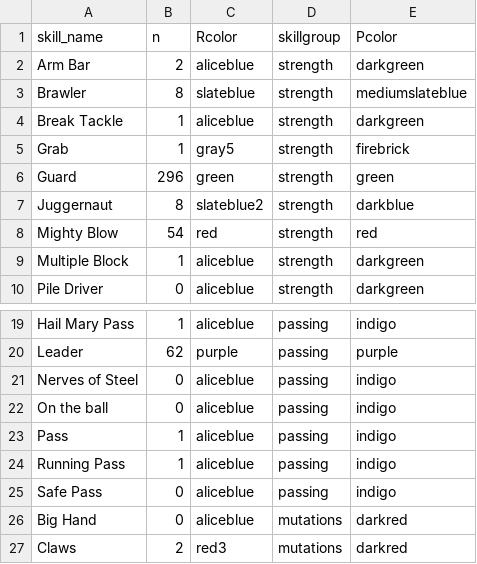
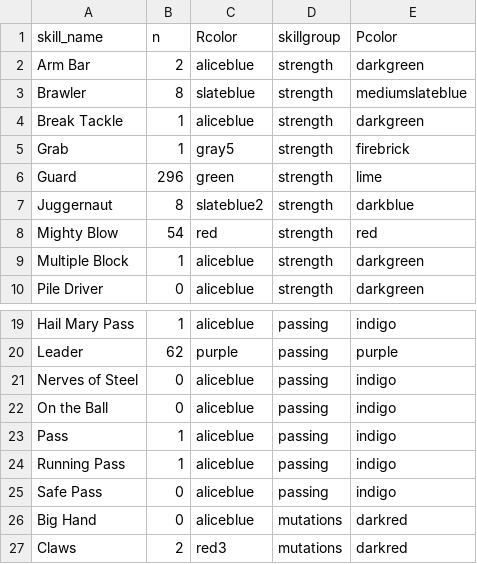
Before and after one commit to gsverhoeven/fumbbl_replays, a CSV file: resources/230218 bb_skill_colors.csv, drawn as a sheet; only a part is shown, gaps mark what is left out.

Commit message:
fix / improve colors

```diff
--- a/resources/230218 bb_skill_colors.csv
+++ b/resources/230218 bb_skill_colors.csv
@@ -5,3 +5,3 @@
 "Grab";1;"gray5";"strength";"firebrick"
-"Guard";296;"green";"strength";"green"
+"Guard";296;"green";"strength";"lime"
 "Juggernaut";8;"slateblue2";"strength";"darkblue"
@@ -21,3 +21,3 @@
 "Nerves of Steel";0;"aliceblue";"passing";"indigo"
-"On the ball";0;"aliceblue";"passing";"indigo"
+"On the Ball";0;"aliceblue";"passing";"indigo"
 "Pass";1;"aliceblue";"passing";"indigo"
```
Also changed, not shown: 1 other file.
